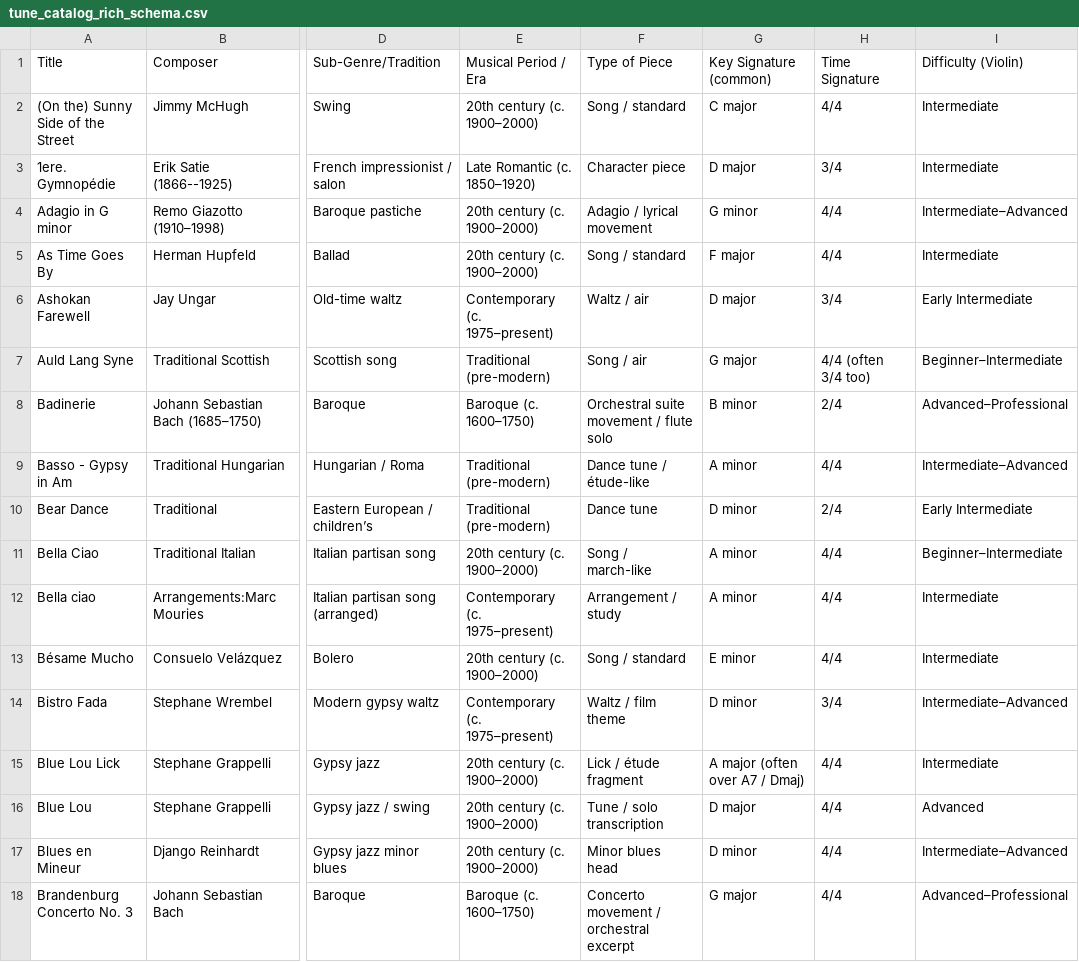
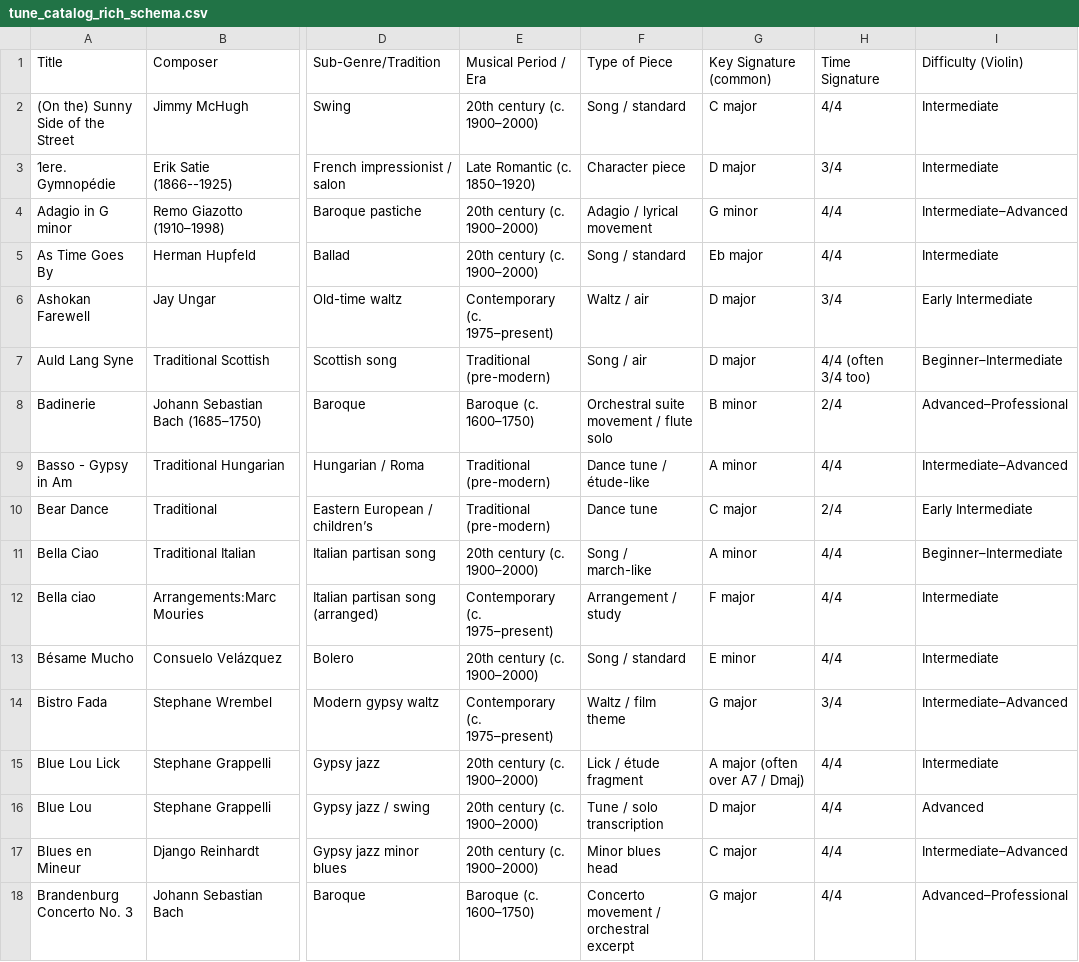
Before and after one commit to violin-music/violin-music.github.io, a CSV file: tune_catalog_rich_schema.csv, drawn as a sheet; only a part is shown, gaps mark what is left out; the diff covers the shown part only; the diff names each change by its address in the sheet, - before the commit and + after, or states it on an @@ line.

```diff
--- a/tune_catalog_rich_schema.csv
+++ b/tune_catalog_rich_schema.csv
-G5: F major
+G5: Eb major
-G7: G major
+G7: D major
-G10: D minor
+G10: C major
-G12: A minor
+G12: F major
-G14: D minor
+G14: G major
-G17: D minor
+G17: C major
```
Also changed, not shown: 1 removed row and 78 edited cells elsewhere in this file, 6 other files.
